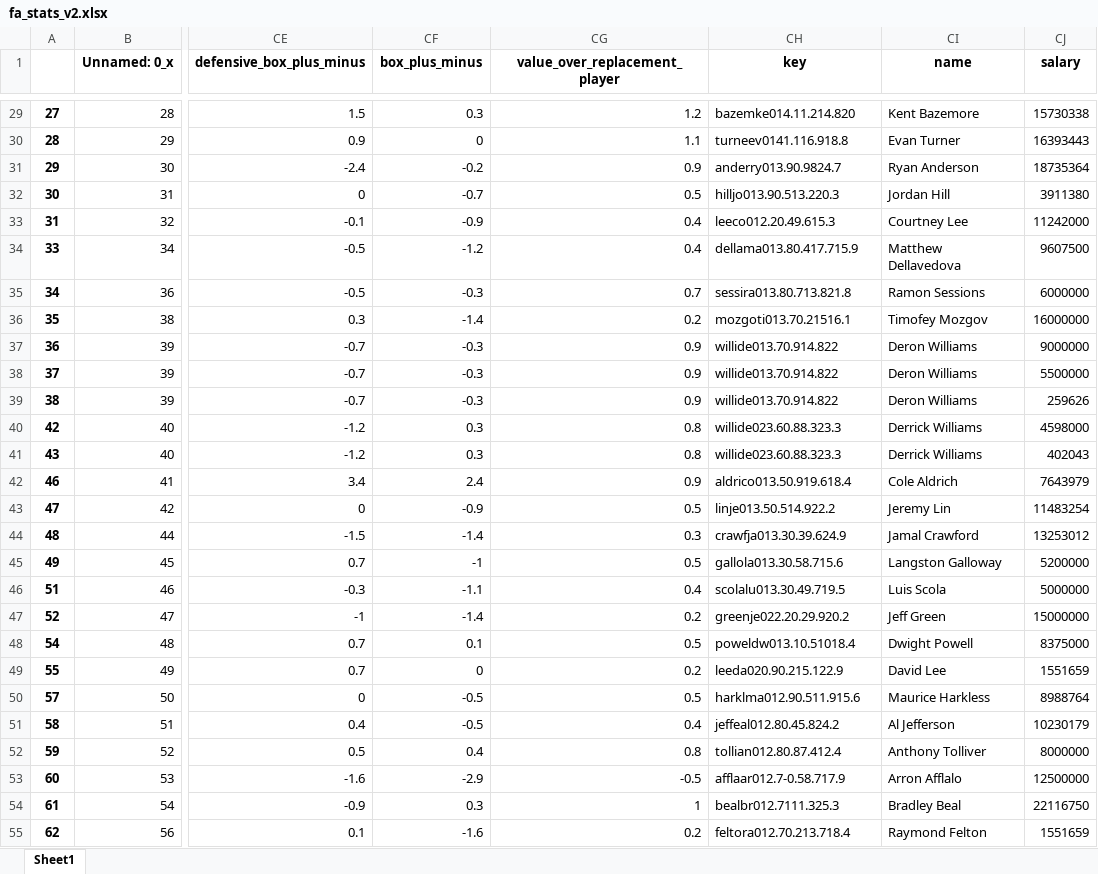
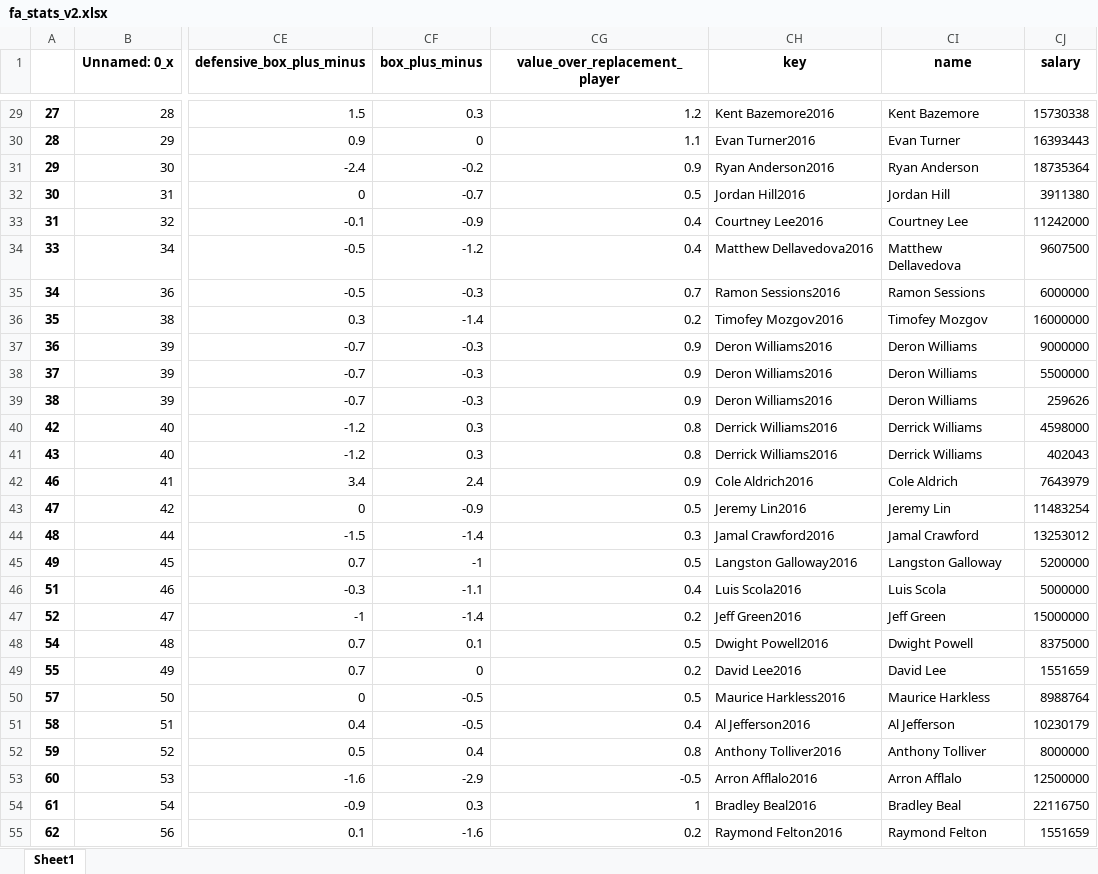
Before and after one commit to ZachLiu519/nba-model, an Excel workbook: spring21_data/fa_stats_v2.xlsx, sheet Sheet1, drawn as a sheet; only a part is shown, gaps mark what is left out; values as stored, in another font and other column widths than the file's, no borders; the diff covers the shown part only; the diff names each change by its address in the sheet, - before the commit and + after, or states it on an @@ line.

```diff
--- a/spring21_data/fa_stats_v2.xlsx (sheet Sheet1)
+++ b/spring21_data/fa_stats_v2.xlsx (sheet Sheet1)
-CH29 (key): bazemke014.11.214.820
+CH29 (key): Kent Bazemore2016
-CH30 (key): turneev0141.116.918.8
+CH30 (key): Evan Turner2016
-CH31 (key): anderry013.90.9824.7
+CH31 (key): Ryan Anderson2016
-CH32 (key): hilljo013.90.513.220.3
+CH32 (key): Jordan Hill2016
-CH33 (key): leeco012.20.49.615.3
+CH33 (key): Courtney Lee2016
-CH34 (key): dellama013.80.417.715.9
+CH34 (key): Matthew Dellavedova2016
-CH35 (key): sessira013.80.713.821.8
+CH35 (key): Ramon Sessions2016
-CH36 (key): mozgoti013.70.21516.1
+CH36 (key): Timofey Mozgov2016
-CH37:CH39 (key): willide013.70.914.822
+CH37:CH39 (key): Deron Williams2016
-CH40:CH41 (key): willide023.60.88.323.3
+CH40:CH41 (key): Derrick Williams2016
-CH42 (key): aldrico013.50.919.618.4
+CH42 (key): Cole Aldrich2016
-CH43 (key): linje013.50.514.922.2
+CH43 (key): Jeremy Lin2016
-CH44 (key): crawfja013.30.39.624.9
+CH44 (key): Jamal Crawford2016
-CH45 (key): gallola013.30.58.715.6
+CH45 (key): Langston Galloway2016
-CH46 (key): scolalu013.30.49.719.5
+CH46 (key): Luis Scola2016
-CH47 (key): greenje022.20.29.920.2
+CH47 (key): Jeff Green2016
-CH48 (key): poweldw013.10.51018.4
+CH48 (key): Dwight Powell2016
-CH49 (key): leeda020.90.215.122.9
+CH49 (key): David Lee2016
-CH50 (key): harklma012.90.511.915.6
+CH50 (key): Maurice Harkless2016
-CH51 (key): jeffeal012.80.45.824.2
+CH51 (key): Al Jefferson2016
-CH52 (key): tollian012.80.87.412.4
+CH52 (key): Anthony Tolliver2016
-CH53 (key): afflaar012.7-0.58.717.9
+CH53 (key): Arron Afflalo2016
-CH54 (key): bealbr012.7111.325.3
+CH54 (key): Bradley Beal2016
-CH55 (key): feltora012.70.213.718.4
+CH55 (key): Raymond Felton2016
```
Also changed, not shown: 288 edited cells elsewhere in this sheet, 1 other file.
